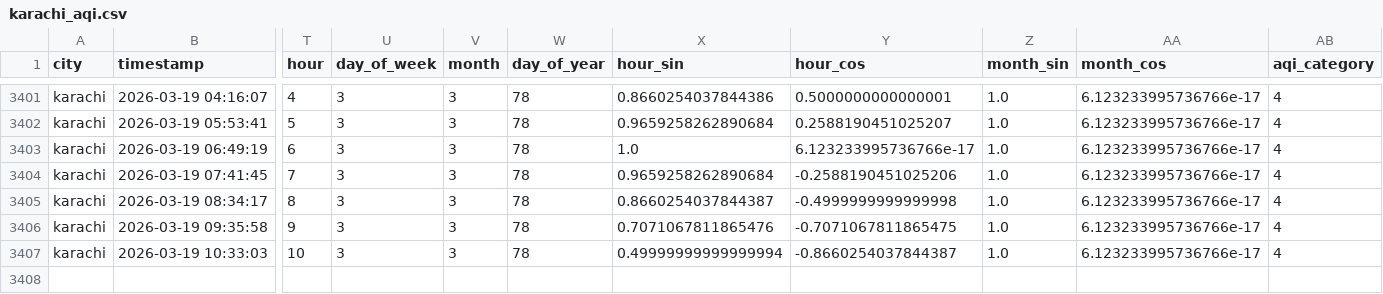
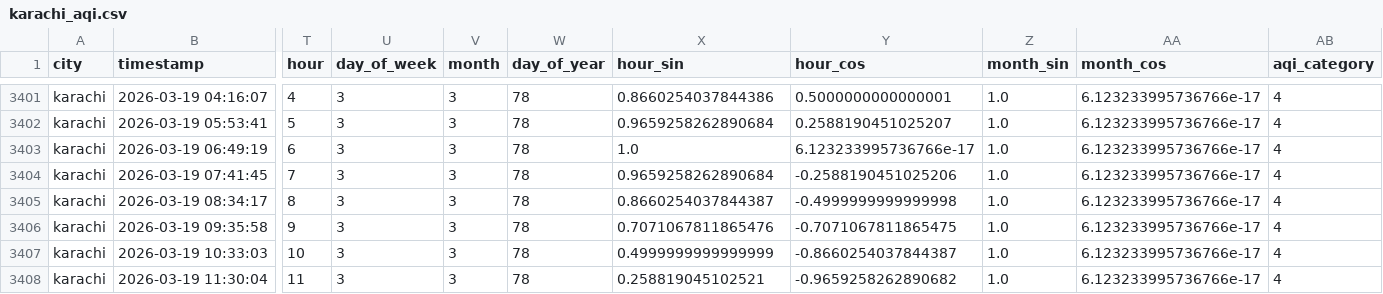
Before and after one commit to Kumkum-Wadhwani/aqi-karachi-predictor, a CSV file: feature_store/features/karachi_aqi.csv, drawn as a sheet; only a part is shown, gaps mark what is left out; rows hold the shown columns only; the diff names each change by its address in the sheet, - before the commit and + after, or states it on an @@ line.

```diff
--- a/feature_store/features/karachi_aqi.csv
+++ b/feature_store/features/karachi_aqi.csv
-X3407 (hour_sin): 0.49999999999999994
+X3407 (hour_sin): 0.4999999999999999
+row 3408: karachi | 2026-03-19 11:30:04 | 11 | 3 | 3 | 78 | 0.258819045102521 | -0.9659258262890682 | 1.0 | 6.123233995736766e-17 | 4
```
